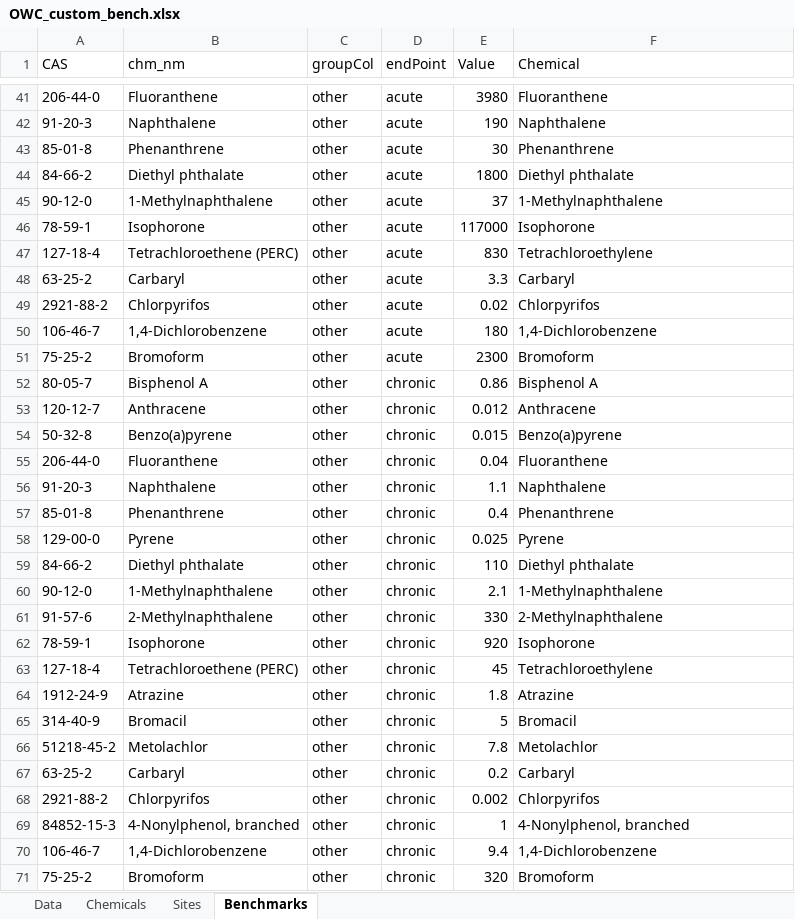
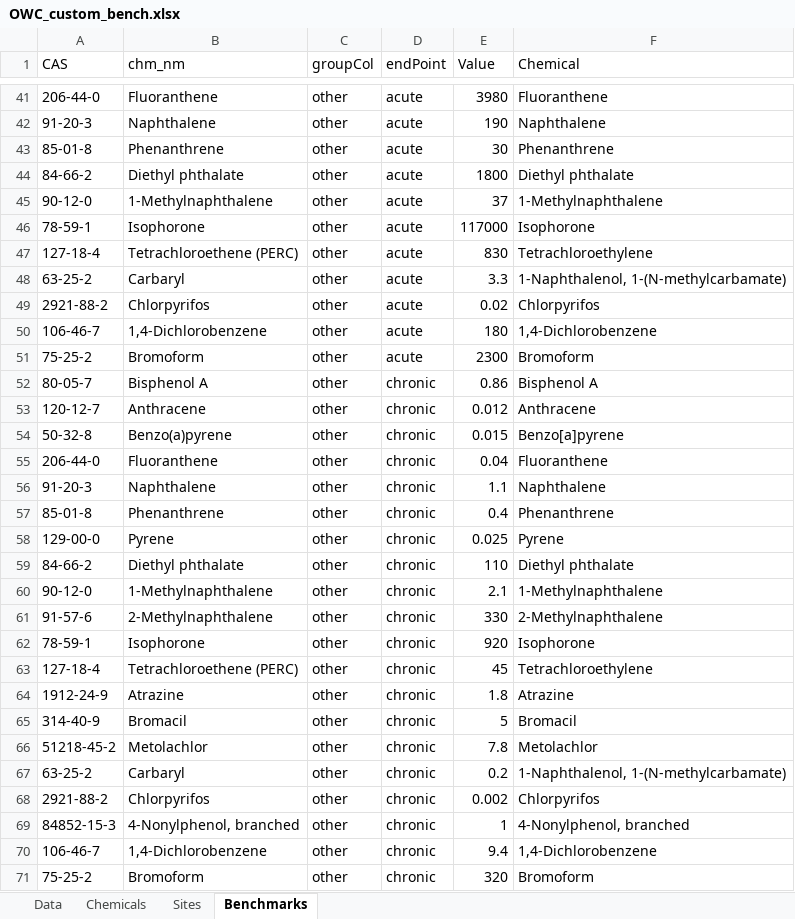
Before and after one commit to DOI-USGS/toxEval, an Excel workbook: vignettes/OWC_custom_bench.xlsx, sheet Benchmarks, drawn as a sheet; only a part is shown, gaps mark what is left out; values as stored, in another font and other column widths than the file's, no borders; the diff covers the shown part only; the diff names each change by its address in the sheet, - before the commit and + after, or states it on an @@ line.

```diff
--- a/vignettes/OWC_custom_bench.xlsx (sheet Benchmarks)
+++ b/vignettes/OWC_custom_bench.xlsx (sheet Benchmarks)
-F48 (Chemical): Carbaryl
+F48 (Chemical): 1-Naphthalenol, 1-(N-methylcarbamate)
-F54 (Chemical): Benzo(a)pyrene
+F54 (Chemical): Benzo[a]pyrene
-F67 (Chemical): Carbaryl
+F67 (Chemical): 1-Naphthalenol, 1-(N-methylcarbamate)
```
Also changed, not shown: 5 edited cells elsewhere in this sheet, 10 other files.
